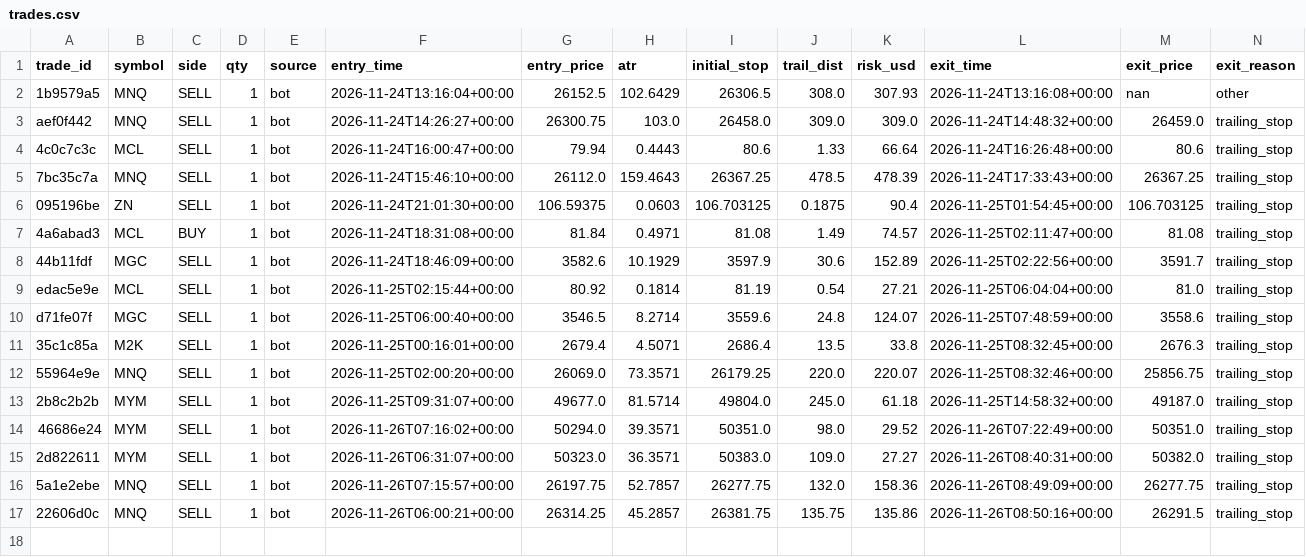
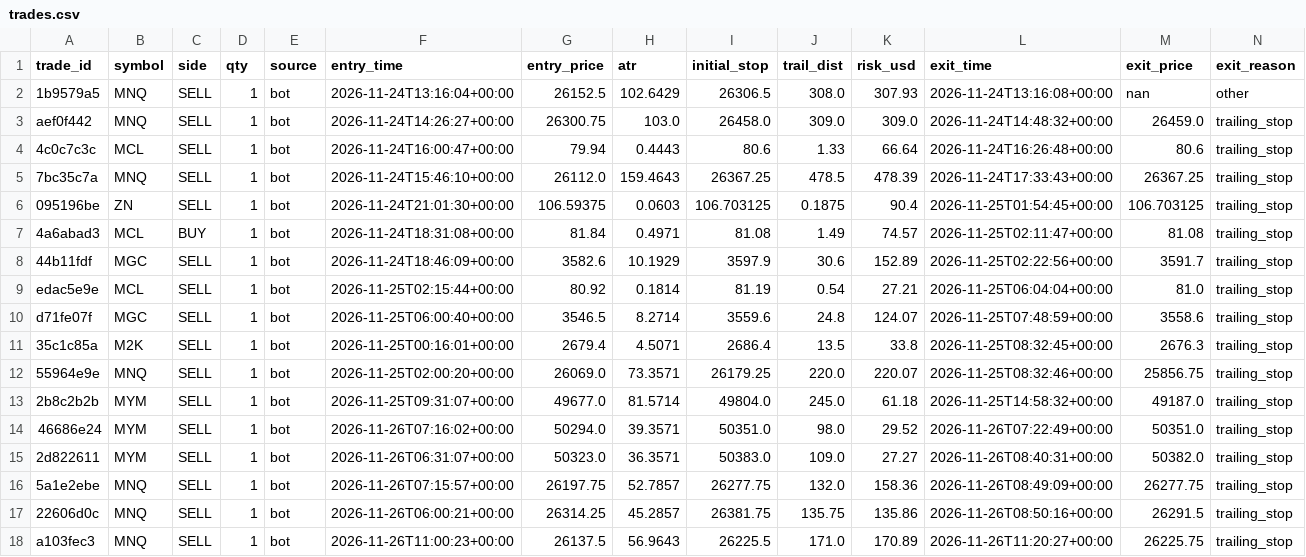
Before and after one commit to ProfDrTan/ibkr-options-income, a CSV file: data/discipline/trades.csv, drawn as a sheet; only a part is shown; rows hold the shown columns only; the diff names each change by its address in the sheet, - before the commit and + after, or states it on an @@ line.

Commit message:
discipline_bot journal update

```diff
--- a/data/discipline/trades.csv
+++ b/data/discipline/trades.csv
+row 18: a103fec3 | MNQ | SELL | 1 | bot | 2026-11-26T11:00:23+00:00 | 26137.5 | 56.9643 | 26225.5 | 171.0 | 170.89 | 2026-11-26T11:20:27+00:00 | 26225.75 | trailing_stop
```
Also changed, not shown: data/discipline/events.csv, 2 other files.
